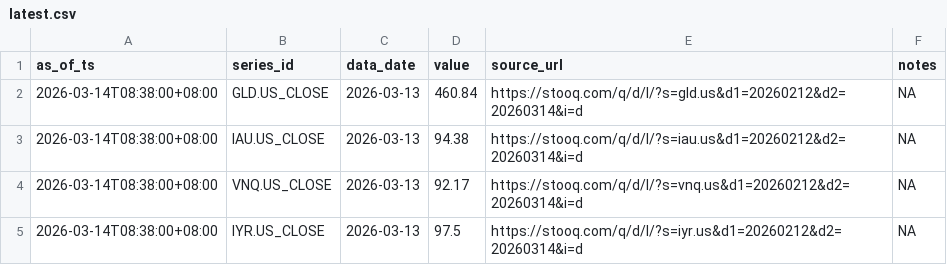
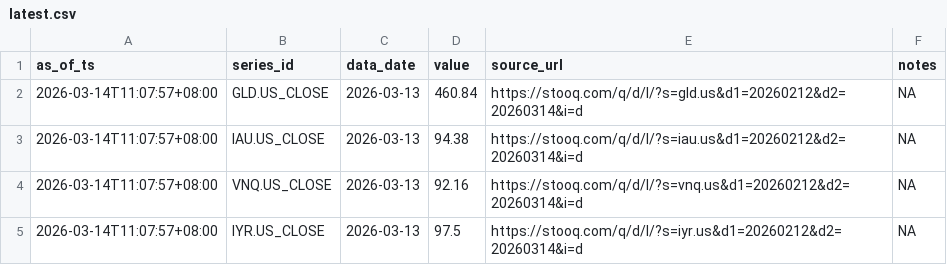
Before and after one commit to Joseph-Chou911/fred-cache, a CSV file: asset_proxy_cache/latest.csv, drawn as a sheet.

```diff
--- a/asset_proxy_cache/latest.csv
+++ b/asset_proxy_cache/latest.csv
@@ -1,5 +1,5 @@
 as_of_ts,series_id,data_date,value,source_url,notes
-2026-03-14T08:38:00+08:00,GLD.US_CLOSE,2026-03-13,460.84,https://stooq.com/q/d/l/?s=gld.us&d1=20260212&d2=20260314&i=d,NA
-2026-03-14T08:38:00+08:00,IAU.US_CLOSE,2026-03-13,94.38,https://stooq.com/q/d/l/?s=iau.us&d1=20260212&d2=20260314&i=d,NA
-2026-03-14T08:38:00+08:00,VNQ.US_CLOSE,2026-03-13,92.17,https://stooq.com/q/d/l/?s=vnq.us&d1=20260212&d2=20260314&i=d,NA
-2026-03-14T08:38:00+08:00,IYR.US_CLOSE,2026-03-13,97.5,https://stooq.com/q/d/l/?s=iyr.us&d1=20260212&d2=20260314&i=d,NA
+2026-03-14T11:07:57+08:00,GLD.US_CLOSE,2026-03-13,460.84,https://stooq.com/q/d/l/?s=gld.us&d1=20260212&d2=20260314&i=d,NA
+2026-03-14T11:07:57+08:00,IAU.US_CLOSE,2026-03-13,94.38,https://stooq.com/q/d/l/?s=iau.us&d1=20260212&d2=20260314&i=d,NA
+2026-03-14T11:07:57+08:00,VNQ.US_CLOSE,2026-03-13,92.16,https://stooq.com/q/d/l/?s=vnq.us&d1=20260212&d2=20260314&i=d,NA
+2026-03-14T11:07:57+08:00,IYR.US_CLOSE,2026-03-13,97.5,https://stooq.com/q/d/l/?s=iyr.us&d1=20260212&d2=20260314&i=d,NA
```
Also changed, not shown: inflation_realrate_cache/latest.csv, 10 other files.
